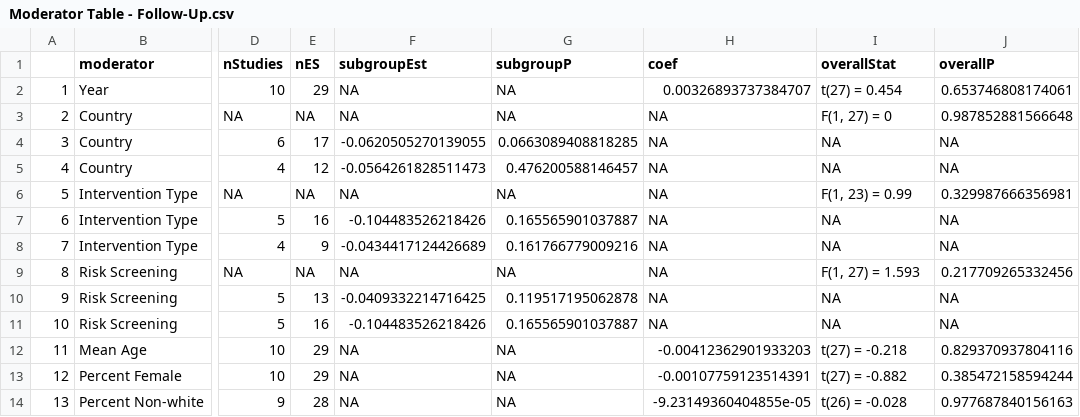
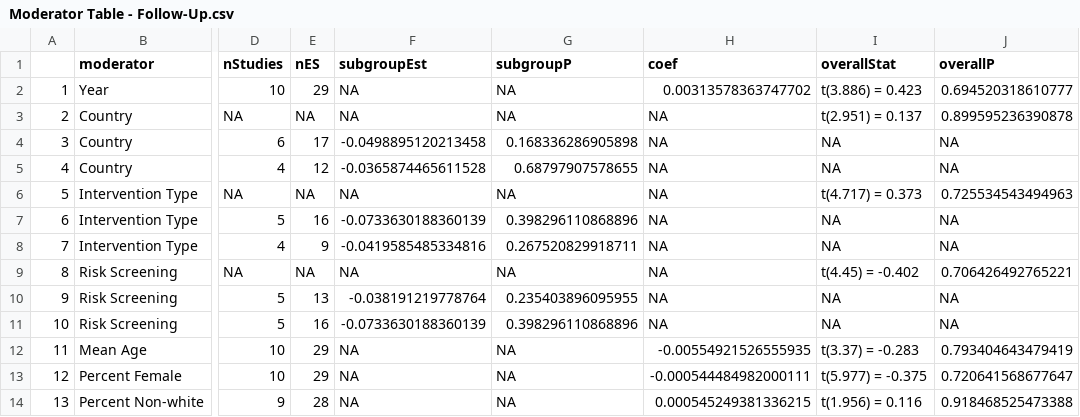
Before and after one commit to isaacahuvia/BD-depression-meta-analysis, a CSV file: Outputs/Moderator Table - Follow-Up.csv, drawn as a sheet; only a part is shown, gaps mark what is left out; the diff covers the shown part only; the diff names each change by its address in the sheet, - before the commit and + after, or states it on an @@ line.

```diff
--- a/Outputs/Moderator Table - Follow-Up.csv
+++ b/Outputs/Moderator Table - Follow-Up.csv
-H2 (coef): 0.00326893737384707
+H2 (coef): 0.00313578363747702
-I2 (overallStat): t(27) = 0.454
+I2 (overallStat): t(3.886) = 0.423
-J2 (overallP): 0.653746808174061
+J2 (overallP): 0.694520318610777
-I3 (overallStat): F(1, 27) = 0
+I3 (overallStat): t(2.951) = 0.137
-J3 (overallP): 0.987852881566648
+J3 (overallP): 0.899595236390878
-F4 (subgroupEst): -0.0620505270139055
+F4 (subgroupEst): -0.0498895120213458
-G4 (subgroupP): 0.0663089408818285
+G4 (subgroupP): 0.168336286905898
-F5 (subgroupEst): -0.0564261828511473
+F5 (subgroupEst): -0.0365874465611528
-G5 (subgroupP): 0.476200588146457
+G5 (subgroupP): 0.68797907578655
-I6 (overallStat): F(1, 23) = 0.99
+I6 (overallStat): t(4.717) = 0.373
-J6 (overallP): 0.329987666356981
+J6 (overallP): 0.725534543494963
-F7 (subgroupEst): -0.104483526218426
+F7 (subgroupEst): -0.0733630188360139
-G7 (subgroupP): 0.165565901037887
+G7 (subgroupP): 0.398296110868896
-F8 (subgroupEst): -0.0434417124426689
+F8 (subgroupEst): -0.0419585485334816
-G8 (subgroupP): 0.161766779009216
+G8 (subgroupP): 0.267520829918711
-I9 (overallStat): F(1, 27) = 1.593
+I9 (overallStat): t(4.45) = -0.402
-J9 (overallP): 0.217709265332456
+J9 (overallP): 0.706426492765221
-F10 (subgroupEst): -0.0409332214716425
+F10 (subgroupEst): -0.038191219778764
-G10 (subgroupP): 0.119517195062878
+G10 (subgroupP): 0.235403896095955
-F11 (subgroupEst): -0.104483526218426
+F11 (subgroupEst): -0.0733630188360139
-G11 (subgroupP): 0.165565901037887
+G11 (subgroupP): 0.398296110868896
-H12 (coef): -0.00412362901933203
+H12 (coef): -0.00554921526555935
-I12 (overallStat): t(27) = -0.218
+I12 (overallStat): t(3.37) = -0.283
-J12 (overallP): 0.829370937804116
+J12 (overallP): 0.793404643479419
-H13 (coef): -0.00107759123514391
+H13 (coef): -0.000544484982000111
-I13 (overallStat): t(27) = -0.882
+I13 (overallStat): t(5.977) = -0.375
-J13 (overallP): 0.385472158594244
+J13 (overallP): 0.720641568677647
-H14 (coef): -9.23149360404855e-05
+H14 (coef): 0.000545249381336215
-I14 (overallStat): t(26) = -0.028
+I14 (overallStat): t(1.956) = 0.116
-J14 (overallP): 0.977687840156163
+J14 (overallP): 0.918468525473388
```
Also changed, not shown: 3 removed rows, 40 edited cells and row numbers in column A elsewhere in this file, Outputs/Moderator Table - Post-Treatment.csv, 3 other files.
